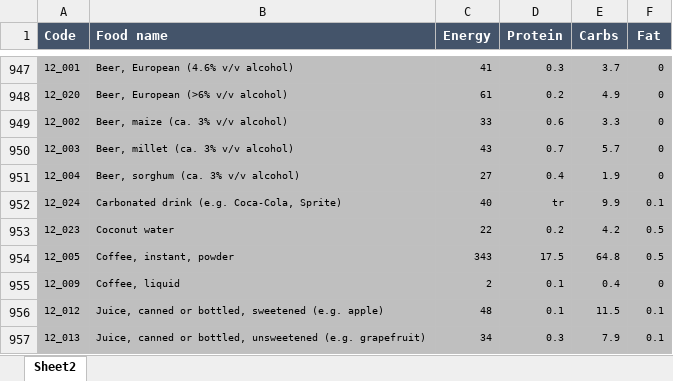
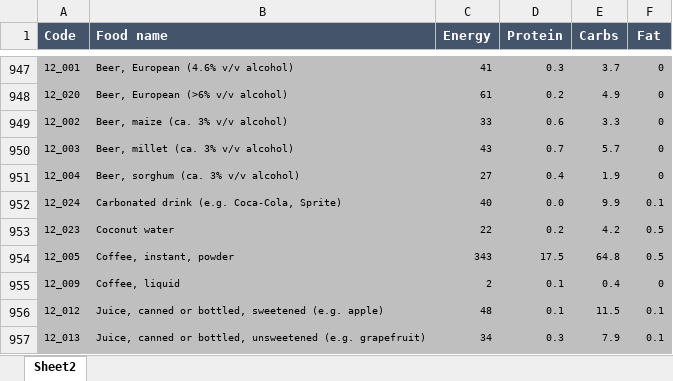
Before and after one commit to noalero/evolutionary_algorithms, an Excel workbook: excelReader.xlsx, sheet Sheet2, drawn as a sheet; only a part is shown, gaps mark what is left out; values as stored, in another font and other column widths than the file's, no borders; the diff names each change by its address in the sheet, - before the commit and + after, or states it on an @@ line.

```diff
--- a/excelReader.xlsx (sheet Sheet2)
+++ b/excelReader.xlsx (sheet Sheet2)
-D952 (Protein): tr
+D952 (Protein): 0.0
```
Also changed, not shown: 1 other file.
